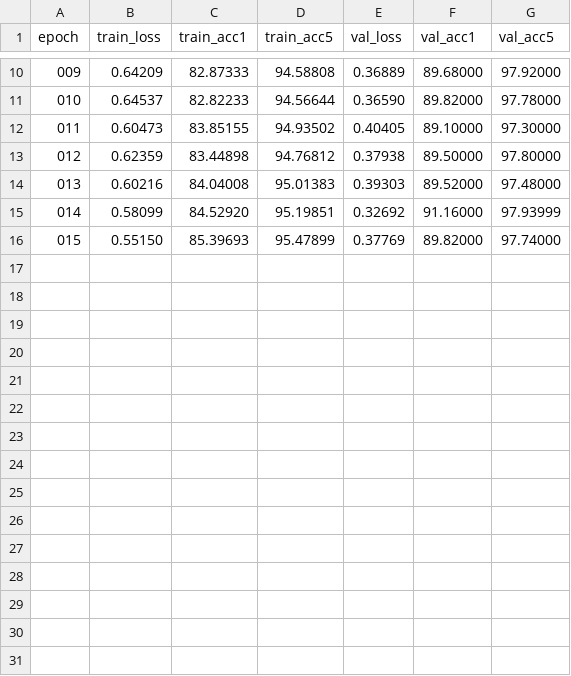
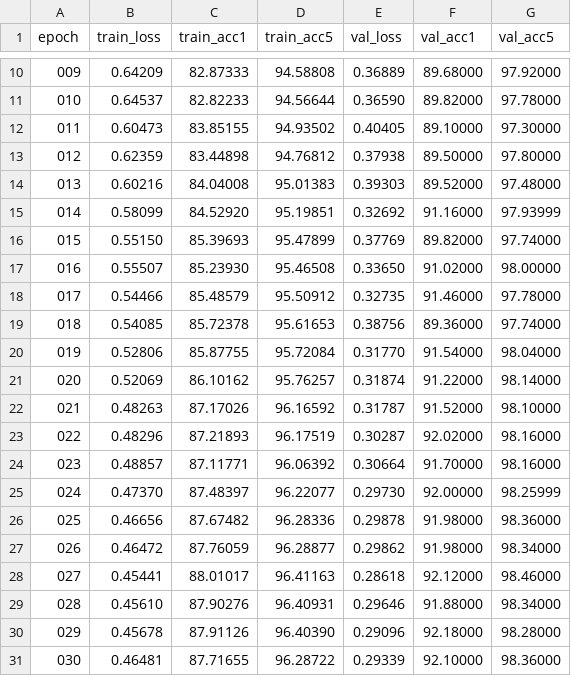
Before and after one commit to ssss1029/imagenet-classifier, a CSV file: checkpoints/resnet18__30epochs__imagenetR_classes__deepaugment_feedforward__002/training_log.csv, drawn as a sheet; only a part is shown, gaps mark what is left out; the diff names each change by its address in the sheet, - before the commit and + after, or states it on an @@ line.

```diff
--- a/checkpoints/resnet18__30epochs__imagenetR_classes__deepaugment_feedforward__002/training_log.csv
+++ b/checkpoints/resnet18__30epochs__imagenetR_classes__deepaugment_feedforward__002/training_log.csv
+row 17: 016 | 0.55507 | 85.23930 | 95.46508 | 0.33650 | 91.02000 | 98.00000
+row 18: 017 | 0.54466 | 85.48579 | 95.50912 | 0.32735 | 91.46000 | 97.78000
+row 19: 018 | 0.54085 | 85.72378 | 95.61653 | 0.38756 | 89.36000 | 97.74000
+row 20: 019 | 0.52806 | 85.87755 | 95.72084 | 0.31770 | 91.54000 | 98.04000
+row 21: 020 | 0.52069 | 86.10162 | 95.76257 | 0.31874 | 91.22000 | 98.14000
+row 22: 021 | 0.48263 | 87.17026 | 96.16592 | 0.31787 | 91.52000 | 98.10000
+row 23: 022 | 0.48296 | 87.21893 | 96.17519 | 0.30287 | 92.02000 | 98.16000
+row 24: 023 | 0.48857 | 87.11771 | 96.06392 | 0.30664 | 91.70000 | 98.16000
+row 25: 024 | 0.47370 | 87.48397 | 96.22077 | 0.29730 | 92.00000 | 98.25999
+row 26: 025 | 0.46656 | 87.67482 | 96.28336 | 0.29878 | 91.98000 | 98.36000
+row 27: 026 | 0.46472 | 87.76059 | 96.28877 | 0.29862 | 91.98000 | 98.34000
+row 28: 027 | 0.45441 | 88.01017 | 96.41163 | 0.28618 | 92.12000 | 98.46000
+row 29: 028 | 0.45610 | 87.90276 | 96.40931 | 0.29646 | 91.88000 | 98.34000
+row 30: 029 | 0.45678 | 87.91126 | 96.40390 | 0.29096 | 92.18000 | 98.28000
+row 31: 030 | 0.46481 | 87.71655 | 96.28722 | 0.29339 | 92.10000 | 98.36000
```
Also changed, not shown: 3 other files.
